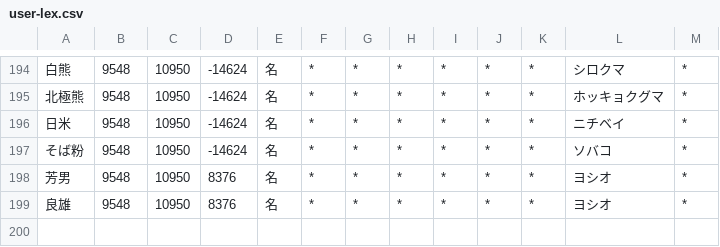
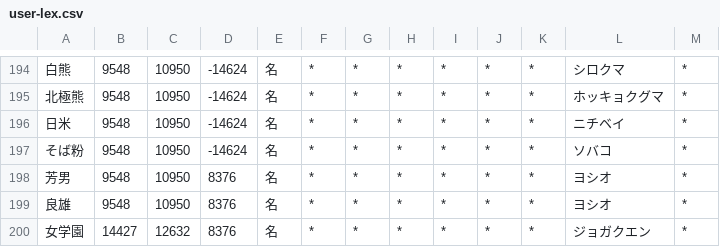
Before and after one commit to RiTa-23/unidic-cwj-trim, a CSV file: user-lex.csv, drawn as a sheet; only a part is shown, gaps mark what is left out; the diff names each change by its address in the sheet, - before the commit and + after, or states it on an @@ line.

```diff
--- a/user-lex.csv
+++ b/user-lex.csv
+row 200: 女学園 | 14427 | 12632 | 8376 | 名 | * | * | * | * | * | * | ジョガクエン | *
```
